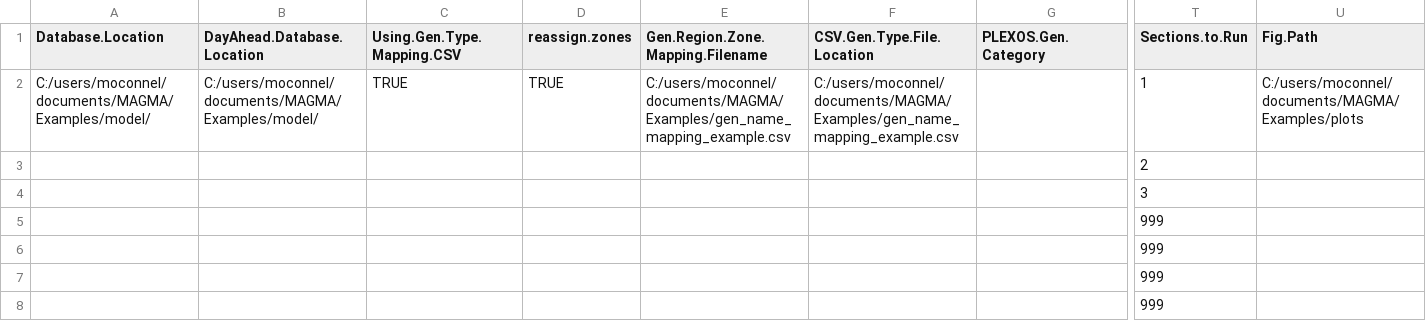
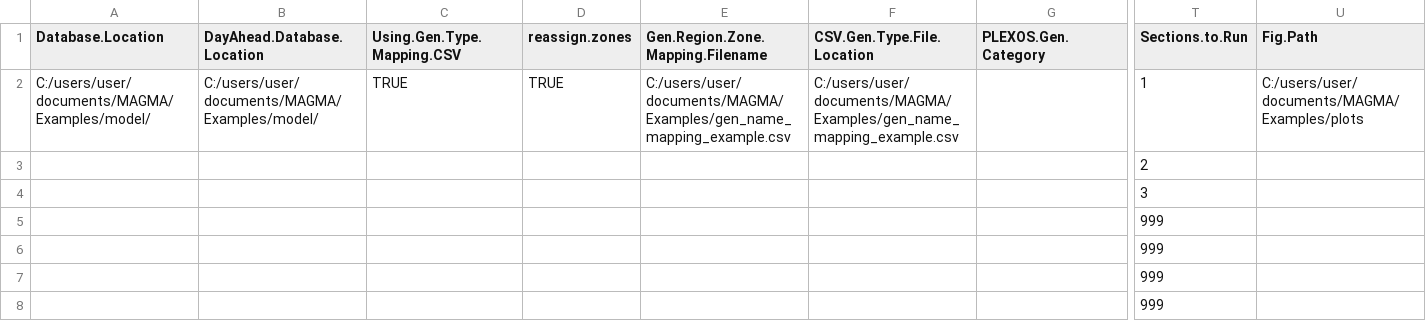
Before and after one commit to NREL/MAGMA, a CSV file: Examples/input_data_example.csv, drawn as a sheet; only a part is shown, gaps mark what is left out; the diff names each change by its address in the sheet, - before the commit and + after, or states it on an @@ line.

Commit message:
adding ergis examples to examples folder

```diff
--- a/Examples/input_data_example.csv
+++ b/Examples/input_data_example.csv
-A2 (Database.Location): C:/users/moconnel/documents/MAGMA/Examples/model/
+A2 (Database.Location): C:/users/user/documents/MAGMA/Examples/model/
-B2 (DayAhead.Database.Location): C:/users/moconnel/documents/MAGMA/Examples/model/
+B2 (DayAhead.Database.Location): C:/users/user/documents/MAGMA/Examples/model/
-E2 (Gen.Region.Zone.Mapping.Filename): C:/users/moconnel/documents/MAGMA/Examples/gen_name_mapping_example.csv
+E2 (Gen.Region.Zone.Mapping.Filename): C:/users/user/documents/MAGMA/Examples/gen_name_mapping_example.csv
-F2 (CSV.Gen.Type.File.Location): C:/users/moconnel/documents/MAGMA/Examples/gen_name_mapping_example.csv
+F2 (CSV.Gen.Type.File.Location): C:/users/user/documents/MAGMA/Examples/gen_name_mapping_example.csv
-U2 (Fig.Path): C:/users/moconnel/documents/MAGMA/Examples/plots
+U2 (Fig.Path): C:/users/user/documents/MAGMA/Examples/plots
```
Also changed, not shown: 10 other files.
